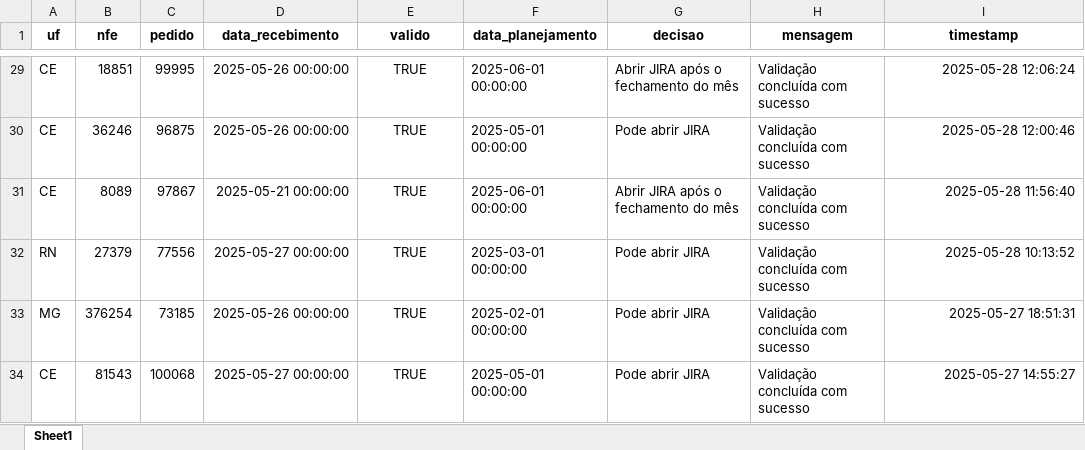
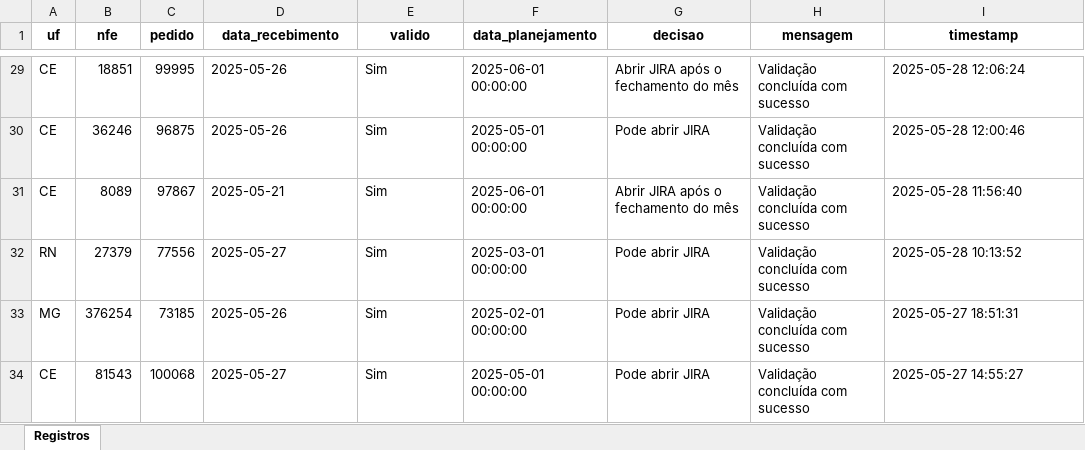
Before and after one commit to joaoweverton2/Projeto-Recebimento-de-Notas, an Excel workbook: test_export.xlsx, sheet Registros, drawn as a sheet; only a part is shown, gaps mark what is left out; values as stored, in another font and other column widths than the file's, no borders; the diff covers the shown part only; the diff names each change by its address in the sheet, - before the commit and + after, or states it on an @@ line.

```diff
--- a/test_export.xlsx (sheet Registros)
+++ b/test_export.xlsx (sheet Registros)
-sheet tab: Sheet1
+sheet tab: Registros
-D29:D30 (data_recebimento): 2025-05-26 00:00:00
+D29:D30 (data_recebimento): 2025-05-26
-E29:E34 (valido): TRUE
+E29:E34 (valido): Sim
-E29:E34 alignment: center
+E29:E34 alignment: left
-I29:I34 alignment: right
+I29:I34 alignment: left
-D31 (data_recebimento): 2025-05-21 00:00:00
+D31 (data_recebimento): 2025-05-21
-D32 (data_recebimento): 2025-05-27 00:00:00
+D32 (data_recebimento): 2025-05-27
-D33 (data_recebimento): 2025-05-26 00:00:00
+D33 (data_recebimento): 2025-05-26
-D34 (data_recebimento): 2025-05-27 00:00:00
+D34 (data_recebimento): 2025-05-27
```
Also changed, not shown: 54 edited cells and cell formats elsewhere in this sheet, data/registros_importados.xlsx, 1 other file.
